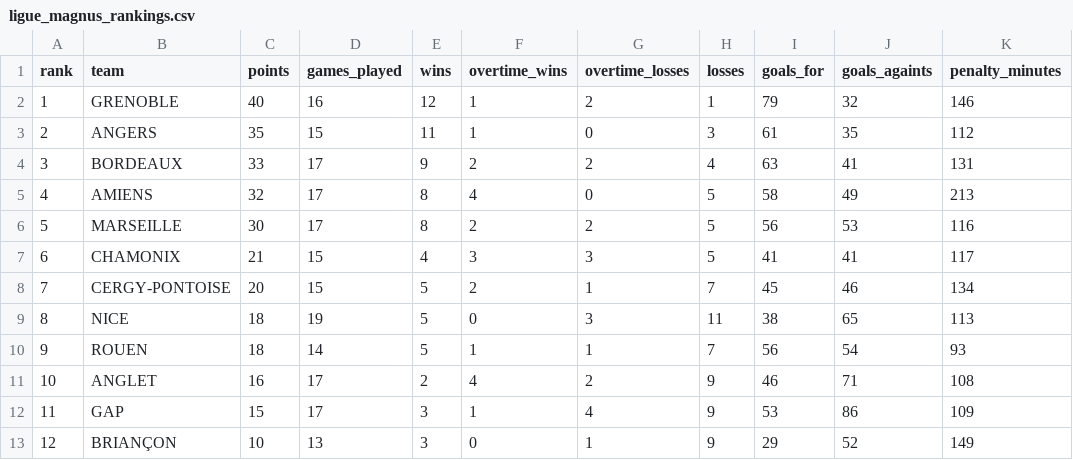
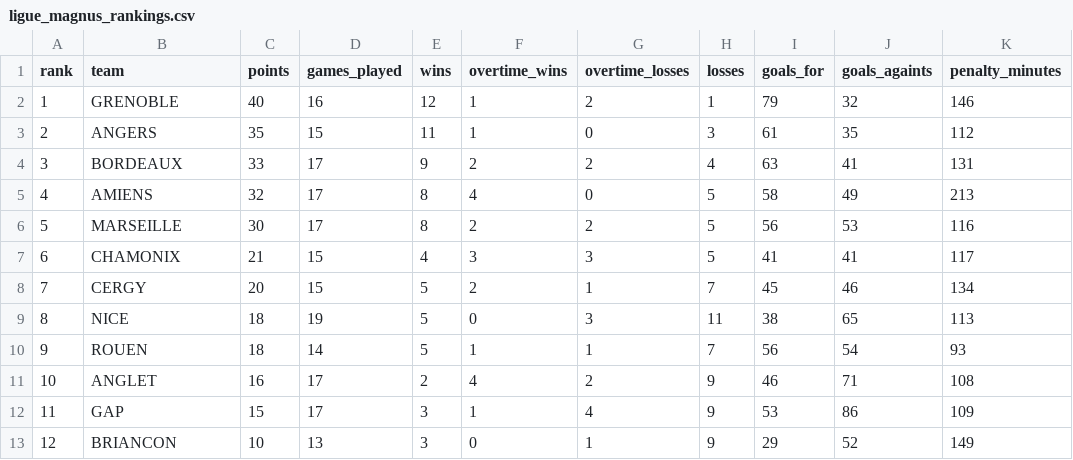
Before and after one commit to Dragilooping/Python_main, a CSV file: ligue_magnus_rankings.csv, drawn as a sheet.

```diff
--- a/ligue_magnus_rankings.csv
+++ b/ligue_magnus_rankings.csv
@@ -7,3 +7,3 @@ rank,team,points,games_played,wins,overtime_wins,overtime_losses,losses,goals_fo
 6,CHAMONIX,21,15,4,3,3,5,41,41,117
-7,CERGY-PONTOISE,20,15,5,2,1,7,45,46,134
+7,CERGY,20,15,5,2,1,7,45,46,134
 8,NICE,18,19,5,0,3,11,38,65,113
@@ -12,2 +12,2 @@ rank,team,points,games_played,wins,overtime_wins,overtime_losses,losses,goals_fo
 11,GAP,15,17,3,1,4,9,53,86,109
-12,BRIANÇON,10,13,3,0,1,9,29,52,149
+12,BRIANCON,10,13,3,0,1,9,29,52,149
```
